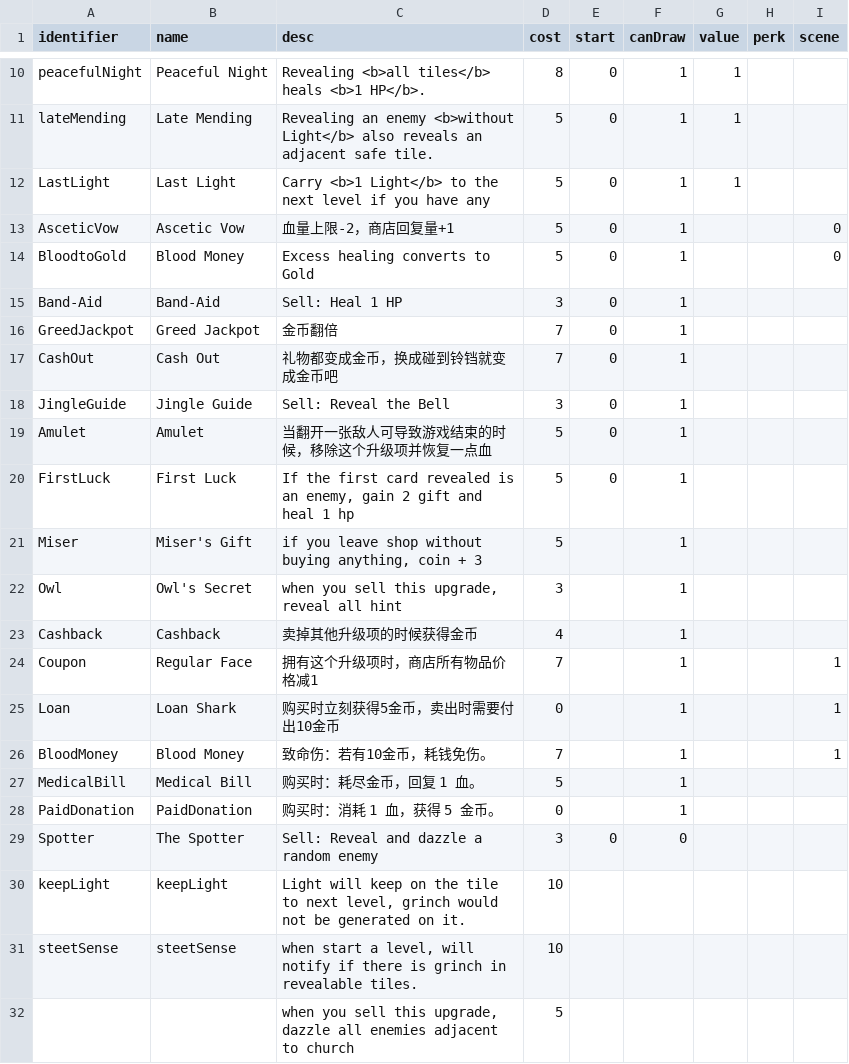
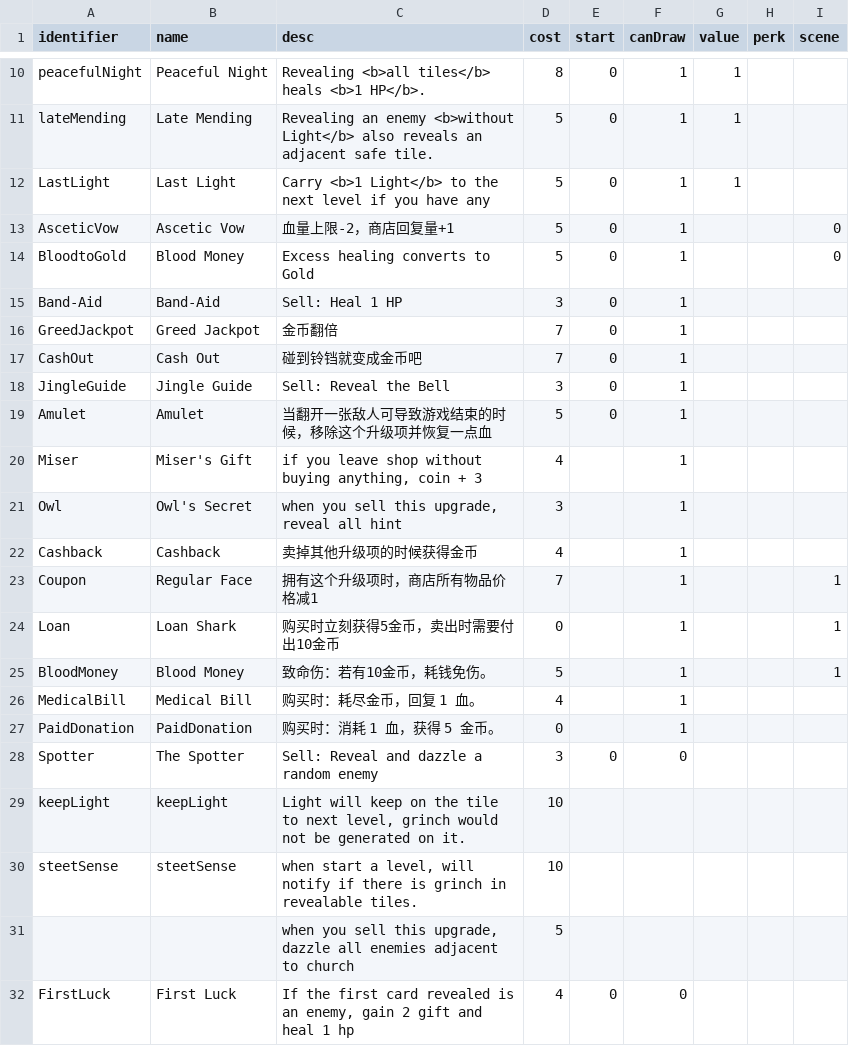
Before and after one commit to shshwdr/christmasLightRing, a CSV file: Assets/Resources/csv/upgrade.csv, drawn as a sheet; only a part is shown, gaps mark what is left out.

```diff
--- a/Assets/Resources/csv/upgrade.csv
+++ b/Assets/Resources/csv/upgrade.csv
@@ -16,7 +16,6 @@ Band-Aid,Band-Aid,Sell: Heal 1 HP,3,0,1,,,
 GreedJackpot,Greed Jackpot,金币翻倍,7,0,1,,,
-CashOut,Cash Out,礼物都变成金币，换成碰到铃铛就变成金币吧,7,0,1,,,
+CashOut,Cash Out,碰到铃铛就变成金币吧,7,0,1,,,
 JingleGuide,Jingle Guide,Sell: Reveal the Bell,3,0,1,,,
 Amulet,Amulet,当翻开一张敌人可导致游戏结束的时候，移除这个升级项并恢复一点血,5,0,1,,,
-FirstLuck,First Luck,"If the first card revealed is an enemy, gain 2 gift and heal 1 hp",5,0,1,,,
-Miser,Miser's Gift,"if you leave shop without buying anything, coin + 3",5,,1,,,
+Miser,Miser's Gift,"if you leave shop without buying anything, coin + 3",4,,1,,,
 Owl,Owl's Secret,"when you sell this upgrade, reveal all hint",3,,1,,,
@@ -25,4 +24,4 @@ Coupon,Regular Face,拥有这个升级项时，商店所有物品价格减1,7,,1
 Loan,Loan Shark,购买时立刻获得5金币，卖出时需要付出10金币,0,,1,,,1
-BloodMoney,Blood Money,致命伤：若有10金币，耗钱免伤。,7,,1,,,1
-MedicalBill,Medical Bill,购买时：耗尽金币，回复 1 血。,5,,1,,,
+BloodMoney,Blood Money,致命伤：若有10金币，耗钱免伤。,5,,1,,,1
+MedicalBill,Medical Bill,购买时：耗尽金币，回复 1 血。,4,,1,,,
 PaidDonation,PaidDonation,购买时：消耗 1 血，获得 5 金币。,0,,1,,,
@@ -32 +31,2 @@ steetSense,steetSense,"when start a level, will notify if there is grinch in rev
 ,,"when you sell this upgrade, dazzle all enemies adjacent to church",5,,,,,
+FirstLuck,First Luck,"If the first card revealed is an enemy, gain 2 gift and heal 1 hp",4,0,0,,,
```
Also changed, not shown: Assets/Localization/GameText.csv, Assets/Resources/csv/card.csv, 7 other files.
